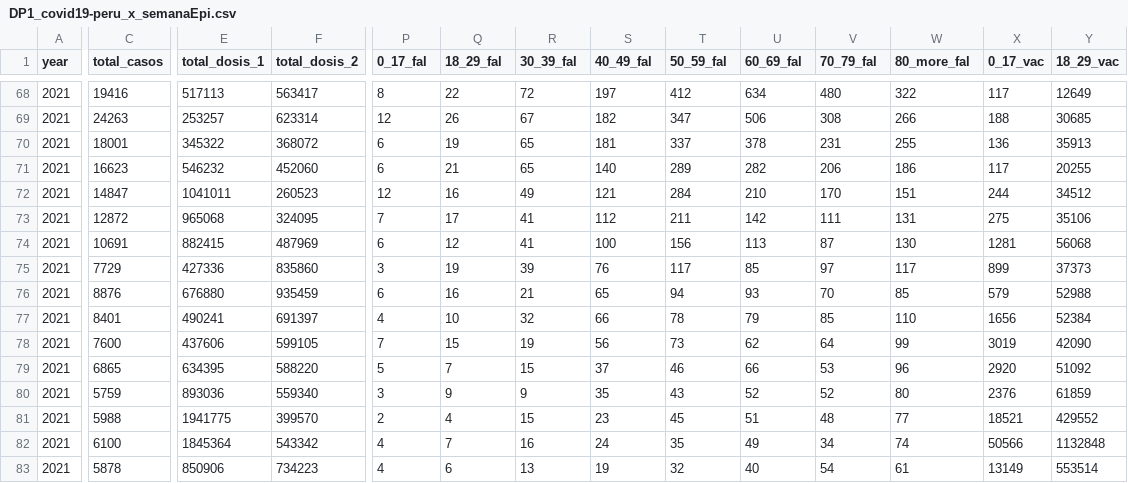
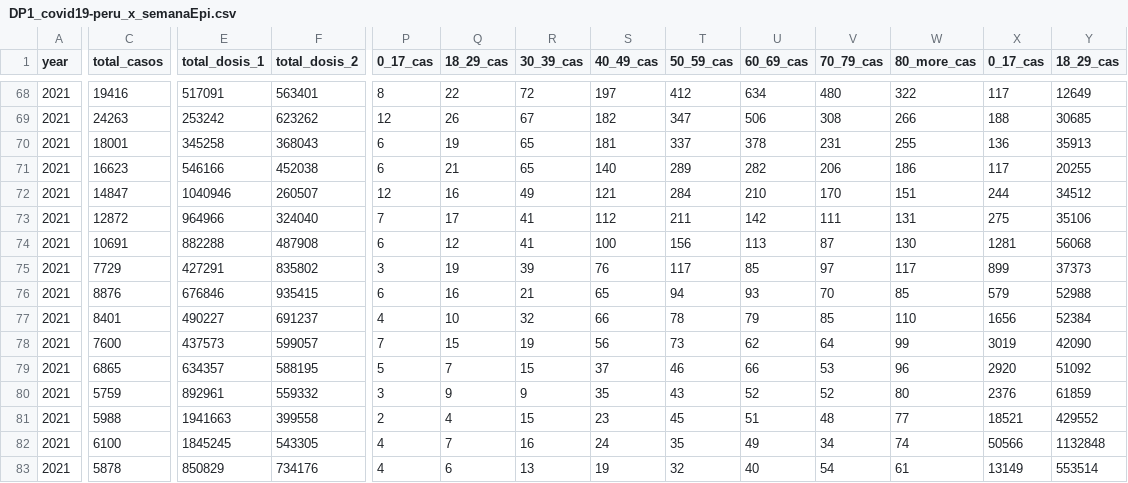
Before and after one commit to xxotto/covid19-Peru, a CSV file: Data/DP1_covid19-peru_x_semanaEpi.csv, drawn as a sheet; only a part is shown, gaps mark what is left out; the diff covers the shown part only; the diff names each change by its address in the sheet, - before the commit and + after, or states it on an @@ line.

```diff
--- a/Data/DP1_covid19-peru_x_semanaEpi.csv
+++ b/Data/DP1_covid19-peru_x_semanaEpi.csv
-P1: 0_17_fal
+P1: 0_17_cas
-Q1: 18_29_fal
+Q1: 18_29_cas
-R1: 30_39_fal
+R1: 30_39_cas
-S1: 40_49_fal
+S1: 40_49_cas
-T1: 50_59_fal
+T1: 50_59_cas
-U1: 60_69_fal
+U1: 60_69_cas
-V1: 70_79_fal
+V1: 70_79_cas
-W1: 80_more_fal
+W1: 80_more_cas
-X1: 0_17_vac
+X1: 0_17_cas
-Y1: 18_29_vac
+Y1: 18_29_cas
-E68 (total_dosis_1): 517113
+E68 (total_dosis_1): 517091
-F68 (total_dosis_2): 563417
+F68 (total_dosis_2): 563401
-E69 (total_dosis_1): 253257
+E69 (total_dosis_1): 253242
-F69 (total_dosis_2): 623314
+F69 (total_dosis_2): 623262
-E70 (total_dosis_1): 345322
+E70 (total_dosis_1): 345258
-F70 (total_dosis_2): 368072
+F70 (total_dosis_2): 368043
-E71 (total_dosis_1): 546232
+E71 (total_dosis_1): 546166
-F71 (total_dosis_2): 452060
+F71 (total_dosis_2): 452038
-E72 (total_dosis_1): 1041011
+E72 (total_dosis_1): 1040946
-F72 (total_dosis_2): 260523
+F72 (total_dosis_2): 260507
-E73 (total_dosis_1): 965068
+E73 (total_dosis_1): 964966
-F73 (total_dosis_2): 324095
+F73 (total_dosis_2): 324040
-E74 (total_dosis_1): 882415
+E74 (total_dosis_1): 882288
-F74 (total_dosis_2): 487969
+F74 (total_dosis_2): 487908
-E75 (total_dosis_1): 427336
+E75 (total_dosis_1): 427291
-F75 (total_dosis_2): 835860
+F75 (total_dosis_2): 835802
-E76 (total_dosis_1): 676880
+E76 (total_dosis_1): 676846
-F76 (total_dosis_2): 935459
+F76 (total_dosis_2): 935415
-E77 (total_dosis_1): 490241
+E77 (total_dosis_1): 490227
-F77 (total_dosis_2): 691397
+F77 (total_dosis_2): 691237
-E78 (total_dosis_1): 437606
+E78 (total_dosis_1): 437573
-F78 (total_dosis_2): 599105
+F78 (total_dosis_2): 599057
-E79 (total_dosis_1): 634395
+E79 (total_dosis_1): 634357
-F79 (total_dosis_2): 588220
+F79 (total_dosis_2): 588195
-E80 (total_dosis_1): 893036
+E80 (total_dosis_1): 892961
-F80 (total_dosis_2): 559340
+F80 (total_dosis_2): 559332
-E81 (total_dosis_1): 1941775
+E81 (total_dosis_1): 1941663
-F81 (total_dosis_2): 399570
+F81 (total_dosis_2): 399558
-E82 (total_dosis_1): 1845364
+E82 (total_dosis_1): 1845245
-F82 (total_dosis_2): 543342
+F82 (total_dosis_2): 543305
-E83 (total_dosis_1): 850906
+E83 (total_dosis_1): 850829
-F83 (total_dosis_2): 734223
+F83 (total_dosis_2): 734176
```
Also changed, not shown: 75 edited cells elsewhere in this file, 2 other files.
